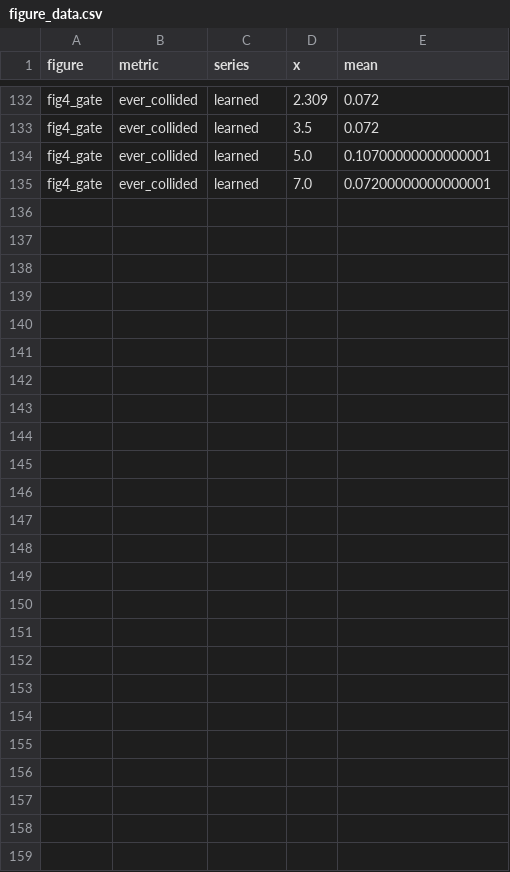
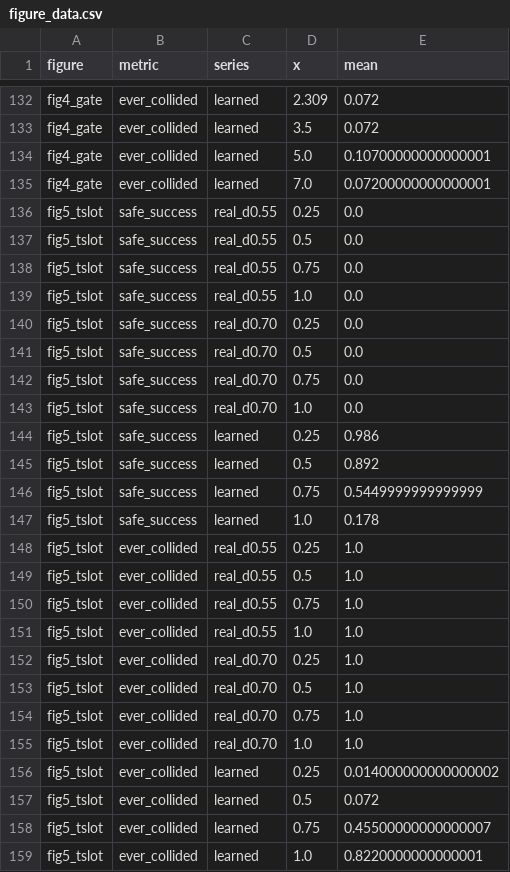
Before and after one commit to kn-spa-i-blsps/MUSC_MFG_PAPER, a CSV file: results/overnight_figures/figure_data.csv, drawn as a sheet; only a part is shown, gaps mark what is left out; the diff names each change by its address in the sheet, - before the commit and + after, or states it on an @@ line.

```diff
--- a/results/overnight_figures/figure_data.csv
+++ b/results/overnight_figures/figure_data.csv
+row 136: fig5_tslot | safe_success | real_d0.55 | 0.25 | 0.0
+row 137: fig5_tslot | safe_success | real_d0.55 | 0.5 | 0.0
+row 138: fig5_tslot | safe_success | real_d0.55 | 0.75 | 0.0
+row 139: fig5_tslot | safe_success | real_d0.55 | 1.0 | 0.0
+row 140: fig5_tslot | safe_success | real_d0.70 | 0.25 | 0.0
+row 141: fig5_tslot | safe_success | real_d0.70 | 0.5 | 0.0
+row 142: fig5_tslot | safe_success | real_d0.70 | 0.75 | 0.0
+row 143: fig5_tslot | safe_success | real_d0.70 | 1.0 | 0.0
+row 144: fig5_tslot | safe_success | learned | 0.25 | 0.986
+row 145: fig5_tslot | safe_success | learned | 0.5 | 0.892
+row 146: fig5_tslot | safe_success | learned | 0.75 | 0.5449999999999999
+row 147: fig5_tslot | safe_success | learned | 1.0 | 0.178
+row 148: fig5_tslot | ever_collided | real_d0.55 | 0.25 | 1.0
+row 149: fig5_tslot | ever_collided | real_d0.55 | 0.5 | 1.0
+row 150: fig5_tslot | ever_collided | real_d0.55 | 0.75 | 1.0
+row 151: fig5_tslot | ever_collided | real_d0.55 | 1.0 | 1.0
+row 152: fig5_tslot | ever_collided | real_d0.70 | 0.25 | 1.0
+row 153: fig5_tslot | ever_collided | real_d0.70 | 0.5 | 1.0
+row 154: fig5_tslot | ever_collided | real_d0.70 | 0.75 | 1.0
+row 155: fig5_tslot | ever_collided | real_d0.70 | 1.0 | 1.0
+row 156: fig5_tslot | ever_collided | learned | 0.25 | 0.014000000000000002
+row 157: fig5_tslot | ever_collided | learned | 0.5 | 0.072
+row 158: fig5_tslot | ever_collided | learned | 0.75 | 0.45500000000000007
+row 159: fig5_tslot | ever_collided | learned | 1.0 | 0.8220000000000001
```
Also changed, not shown: 4 other files.
